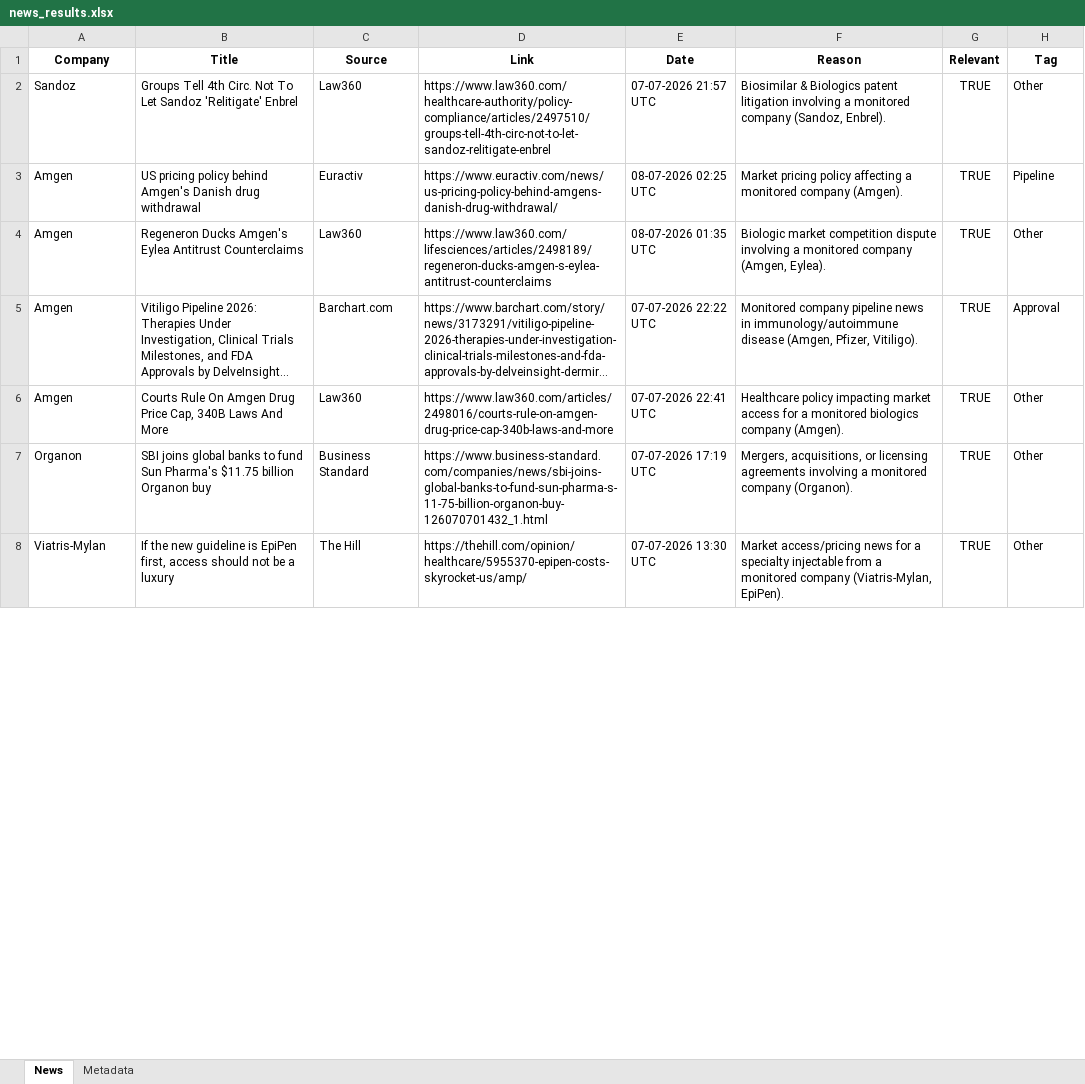
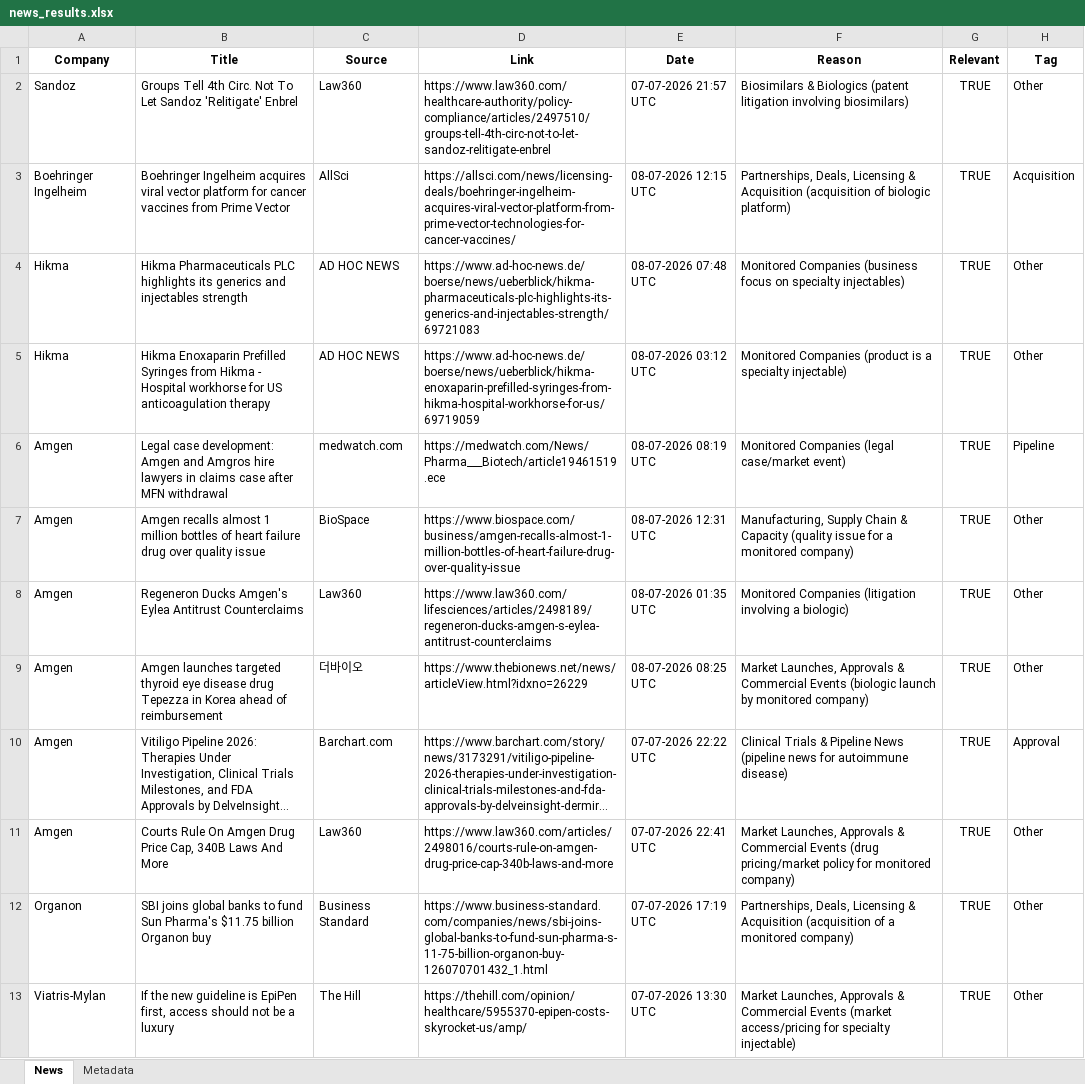
Before and after one commit to synapseKrishna/Ved, an Excel workbook: news_results.xlsx, sheet News, drawn as a sheet; only a part is shown; long unchanged cells end in …; values as stored, in another font and other column widths than the file's, no borders; addresses are those after the commit; the diff covers the shown part only; the diff names each change by its address in the sheet, - before the commit and + after, or states it on an @@ line.

```diff
--- a/news_results.xlsx (sheet News)
+++ b/news_results.xlsx (sheet News)
-F2 (Reason): Biosimilar & Biologics patent litigation involving a monitored company (Sandoz, Enbrel).
+F2 (Reason): Biosimilars & Biologics (patent litigation involving biosimilars)
+row 3: Boehringer Ingelheim | Boehringer Ingelheim acquires viral vector platform for cancer vaccines from Prime Vector | AllSci | https://allsci.com/news/licensing-deals/boehringer-ingelheim-acquires-viral-vector-platform-from-prime-vector-technologies-for-cancer-vaccines/ | 08-07-2026 12:15 UTC | Partnerships, Deals, Licensing & Acquisition (acquisition of biologic platform) | TRUE | Acquisition
+row 4: Hikma | Hikma Pharmaceuticals PLC highlights its generics and injectables strength | AD HOC NEWS | https://www.ad-hoc-news.de/boerse/news/ueberblick/hikma-pharmaceuticals-plc-highlights-its-generics-and-injectables-strength/69721083 | 08-07-2026 07:48 UTC | Monitored Companies (business focus on specialty injectables) | TRUE | Other
+row 5: Hikma | Hikma Enoxaparin Prefilled Syringes from Hikma - Hospital workhorse for US anticoagulation therapy | AD HOC NEWS | https://www.ad-hoc-news.de/boerse/news/ueberblick/hikma-enoxaparin-prefilled-syringes-from-hikma-hospital-workhorse-for-us/69719059 | 08-07-2026 03:12 UTC | Monitored Companies (product is a specialty injectable) | TRUE | Other
-B6 (Title): US pricing policy behind Amgen's Danish drug withdrawal
+B6 (Title): Legal case development: Amgen and Amgros hire lawyers in claims case after MFN withdrawal
-C6 (Source): Euractiv
+C6 (Source): medwatch.com
-D6 (Link): https://www.euractiv.com/news/us-pricing-policy-behind-amgens-danish-drug-withdrawal/
+D6 (Link): https://medwatch.com/News/Pharma___Biotech/article19461519.ece
-E6 (Date): 08-07-2026 02:25 UTC
+E6 (Date): 08-07-2026 08:19 UTC
-F6 (Reason): Market pricing policy affecting a monitored company (Amgen).
+F6 (Reason): Monitored Companies (legal case/market event)
+row 7: Amgen | Amgen recalls almost 1 million bottles of heart failure drug over quality issue | BioSpace | https://www.biospace.com/business/amgen-recalls-almost-1-million-bottles-of-heart-failure-drug-over-quality-issue | 08-07-2026 12:31 UTC | Manufacturing, Supply Chain & Capacity (quality issue for a monitored company) | TRUE | Other
-F8 (Reason): Biologic market competition dispute involving a monitored company (Amgen, Eylea).
+F8 (Reason): Monitored Companies (litigation involving a biologic)
+row 9: Amgen | Amgen launches targeted thyroid eye disease drug Tepezza in Korea ahead of reimbursement | 더바이오 | https://www.thebionews.net/news/articleView.html?idxno=26229 | 08-07-2026 08:25 UTC | Market Launches, Approvals & Commercial Events (biologic launch by monitored company) | TRUE | Other
-F10 (Reason): Monitored company pipeline news in immunology/autoimmune disease (Amgen, Pfizer, Vitiligo).
+F10 (Reason): Clinical Trials & Pipeline News (pipeline news for autoimmune disease)
-F11 (Reason): Healthcare policy impacting market access for a monitored biologics company (Amgen).
+F11 (Reason): Market Launches, Approvals & Commercial Events (drug pricing/market policy for monitored company)
-F12 (Reason): Mergers, acquisitions, or licensing agreements involving a monitored company (Organon).
+F12 (Reason): Partnerships, Deals, Licensing & Acquisition (acquisition of a monitored company)
-F13 (Reason): Market access/pricing news for a specialty injectable from a monitored company (Viatris-Mylan, EpiPen).
+F13 (Reason): Market Launches, Approvals & Commercial Events (market access/pricing for specialty injectable)
```
Also changed, not shown: 4 added rows, 3 removed rows and 15 edited cells elsewhere in this sheet, sheet Metadata, news_results_raw.xlsx.
